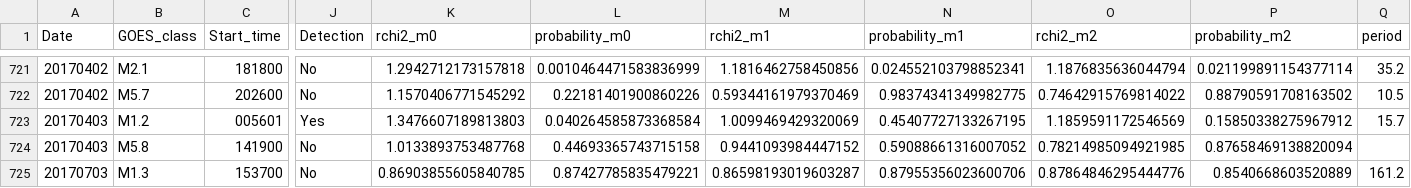
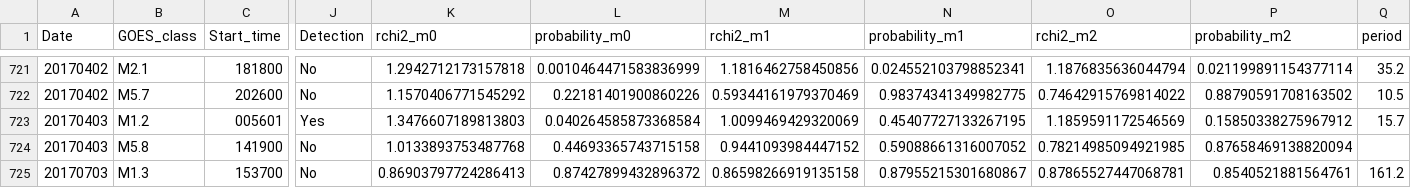
Before and after one commit to aringlis/AFINO, a CSV file: _data/afino_master_record.csv, drawn as a sheet; only a part is shown, gaps mark what is left out; the diff names each change by its address in the sheet, - before the commit and + after, or states it on an @@ line.

```diff
--- a/_data/afino_master_record.csv
+++ b/_data/afino_master_record.csv
-K725 (rchi2_m0): 0.86903855605840785
+K725 (rchi2_m0): 0.86903797724286413
-L725 (probability_m0): 0.87427785835479221
+L725 (probability_m0): 0.87427899432896372
-M725 (rchi2_m1): 0.86598193019603287
+M725 (rchi2_m1): 0.86598266919135158
-N725 (probability_m1): 0.87955356023600706
+N725 (probability_m1): 0.87955215301680867
-O725 (rchi2_m2): 0.87864846295444776
+O725 (rchi2_m2): 0.87865527447068781
-P725 (probability_m2): 0.8540668603520889
+P725 (probability_m2): 0.8540521881564761
```
Also changed, not shown: 1 other file.
